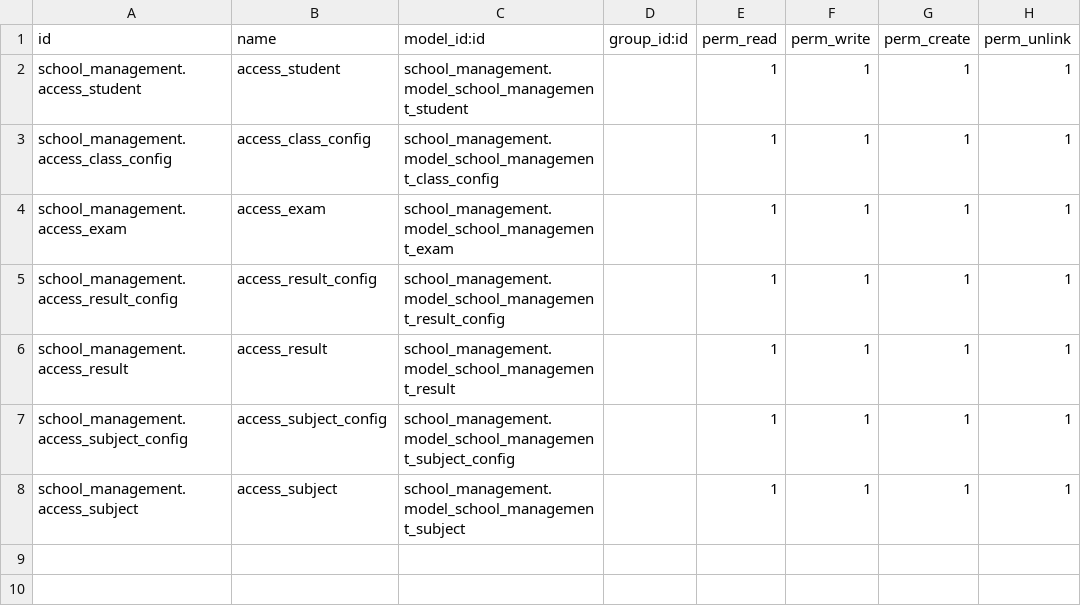
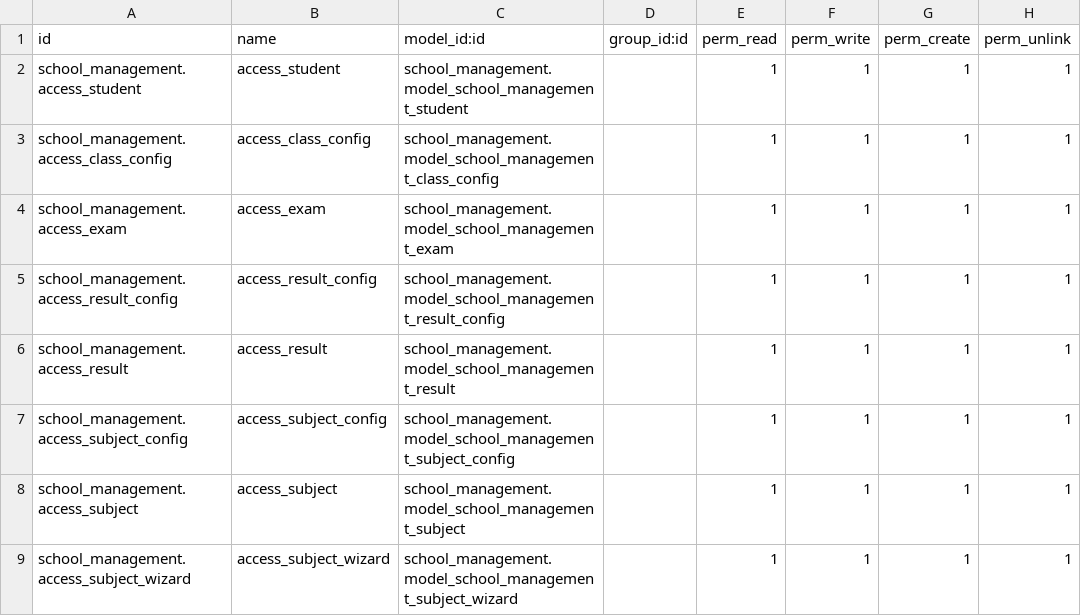
Before and after one commit to sattar-kuet/school_management, a CSV file: security/ir.model.access.csv, drawn as a sheet; the diff names each change by its address in the sheet, - before the commit and + after, or states it on an @@ line.

Commit message:
subject wizard add

```diff
--- a/security/ir.model.access.csv
+++ b/security/ir.model.access.csv
+row 9: school_management.access_subject_wizard | access_subject_wizard | school_management.model_school_management_subject_wizard |  | 1 | 1 | 1 | 1
```
Also changed, not shown: 4 other files.
